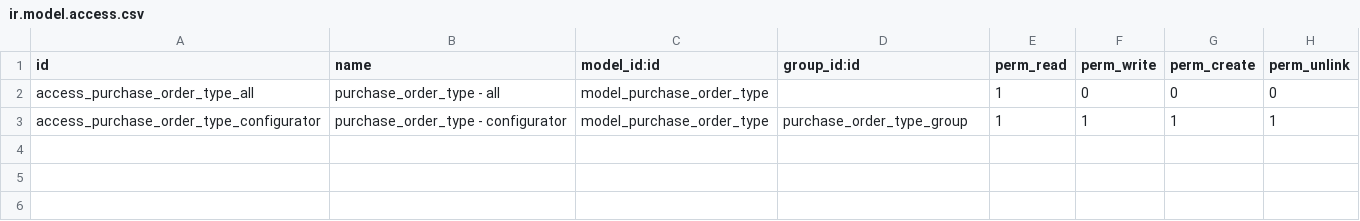
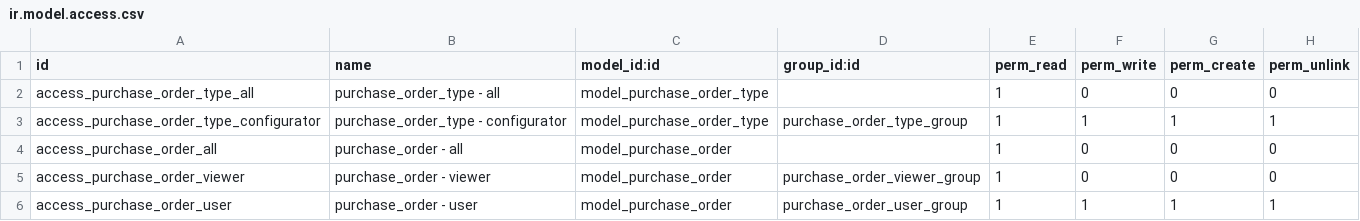
Before and after one commit to open-synergy/ssi-purchase, a CSV file: ssi_purchase/security/ir.model.access.csv, drawn as a sheet; the diff names each change by its address in the sheet, - before the commit and + after, or states it on an @@ line.

Commit message:
[ssi_purchase] OFS/26/000003 - 000005

```diff
--- a/ssi_purchase/security/ir.model.access.csv
+++ b/ssi_purchase/security/ir.model.access.csv
+row 4: access_purchase_order_all | purchase_order - all | model_purchase_order |  | 1 | 0 | 0 | 0
+row 5: access_purchase_order_viewer | purchase_order - viewer | model_purchase_order | purchase_order_viewer_group | 1 | 0 | 0 | 0
+row 6: access_purchase_order_user | purchase_order - user | model_purchase_order | purchase_order_user_group | 1 | 1 | 1 | 1
```
Also changed, not shown: 2 other files.
